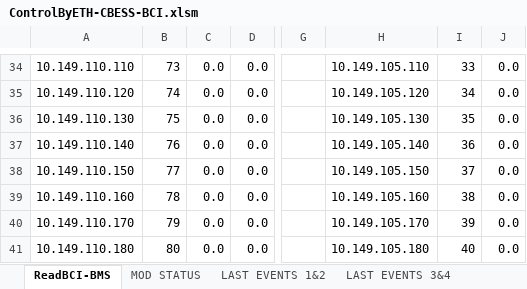
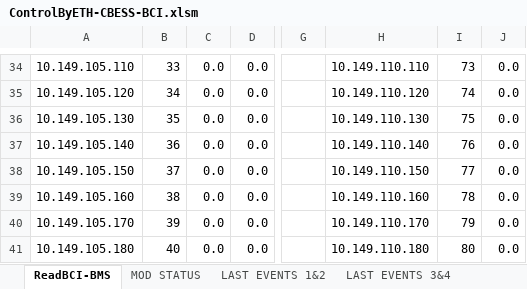
Before and after one commit to AlbertWang2018/tools, an Excel workbook: HotCommissionTool/ControlByETH-CBESS-BCI.xlsm, sheet ReadBCI-BMS, drawn as a sheet; only a part is shown, gaps mark what is left out; values as stored, in another font and other column widths than the file's, no cell formats; charts and pictures and conditional formats and table styles not drawn; the diff covers the shown part only; the diff names each change by its address in the sheet, - before the commit and + after, or states it on an @@ line.

```diff
--- a/HotCommissionTool/ControlByETH-CBESS-BCI.xlsm (sheet ReadBCI-BMS)
+++ b/HotCommissionTool/ControlByETH-CBESS-BCI.xlsm (sheet ReadBCI-BMS)
-A34: 10.149.110.110
+A34: 10.149.105.110
-B34: 73
+B34: 33
-H34: 10.149.105.110
+H34: 10.149.110.110
-I34: 33
+I34: 73
-A35: 10.149.110.120
+A35: 10.149.105.120
-B35: 74
+B35: 34
-H35: 10.149.105.120
+H35: 10.149.110.120
-I35: 34
+I35: 74
-A36: 10.149.110.130
+A36: 10.149.105.130
-B36: 75
+B36: 35
-H36: 10.149.105.130
+H36: 10.149.110.130
-I36: 35
+I36: 75
-A37: 10.149.110.140
+A37: 10.149.105.140
-B37: 76
+B37: 36
-H37: 10.149.105.140
+H37: 10.149.110.140
-I37: 36
+I37: 76
-A38: 10.149.110.150
+A38: 10.149.105.150
-B38: 77
+B38: 37
-H38: 10.149.105.150
+H38: 10.149.110.150
-I38: 37
+I38: 77
-A39: 10.149.110.160
+A39: 10.149.105.160
-B39: 78
+B39: 38
-H39: 10.149.105.160
+H39: 10.149.110.160
-I39: 38
+I39: 78
-A40: 10.149.110.170
+A40: 10.149.105.170
-B40: 79
+B40: 39
-H40: 10.149.105.170
+H40: 10.149.110.170
-I40: 39
+I40: 79
-A41: 10.149.110.180
+A41: 10.149.105.180
-B41: 80
+B41: 40
-H41: 10.149.105.180
+H41: 10.149.110.180
-I41: 40
+I41: 80
```
Also changed, not shown: 31 added rows, 31 removed rows and 8 edited cells elsewhere in this sheet, sheet MOD STATUS, sheet LAST EVENTS 3&4, sheet LAST EVENTS 1&2, sheet MOD PCB TEMP, cell formats, formulas that keep their value, charts or pictures.
